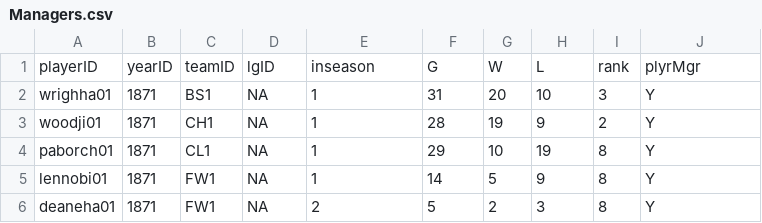
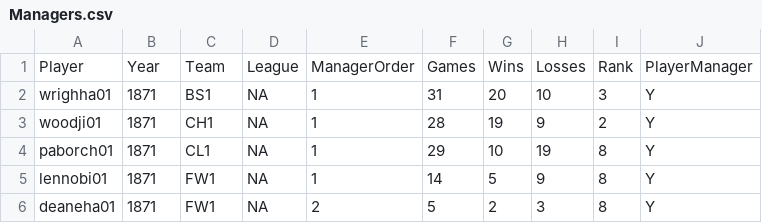
Before and after one commit to solarski/STOR390, a CSV file: Managers.csv, drawn as a sheet; only a part is shown.

```diff
--- a/Managers.csv
+++ b/Managers.csv
@@ -1,2 +1,2 @@
-playerID,yearID,teamID,lgID,inseason,G,W,L,rank,plyrMgr
+Player,Year,Team,League,ManagerOrder,Games,Wins,Losses,Rank,PlayerManager
 wrighha01,1871,BS1,NA,1,31,20,10,3,Y
```
Also changed, not shown: BattingPost.csv, HomeGames.csv, 20 other files.
